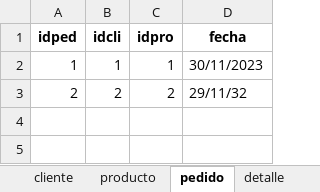
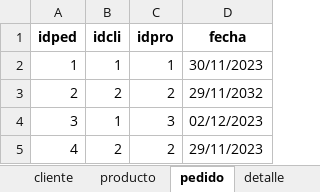
Before and after one commit to AitorBarrios/H2_SistemasGestionEmpresarial_1T_AitorBarriosGarc-a, an Excel workbook: H2_SGE_1T_AitorBarriosGarcia.xlsx, sheet pedido, drawn as a sheet; values as stored, in another font and other column widths than the file's, no borders; the diff names each change by its address in the sheet, - before the commit and + after, or states it on an @@ line.

```diff
--- a/H2_SGE_1T_AitorBarriosGarcia.xlsx (sheet pedido)
+++ b/H2_SGE_1T_AitorBarriosGarcia.xlsx (sheet pedido)
-D3 (fecha): 29/11/32
+D3 (fecha): 29/11/2032
+row 4: 3 | 1 | 3 | 02/12/2023
+row 5: 4 | 2 | 2 | 29/11/2023
```
Also changed, not shown: sheet cliente, sheet detalle, sheet categoria, sheet producto, 28 other files.
